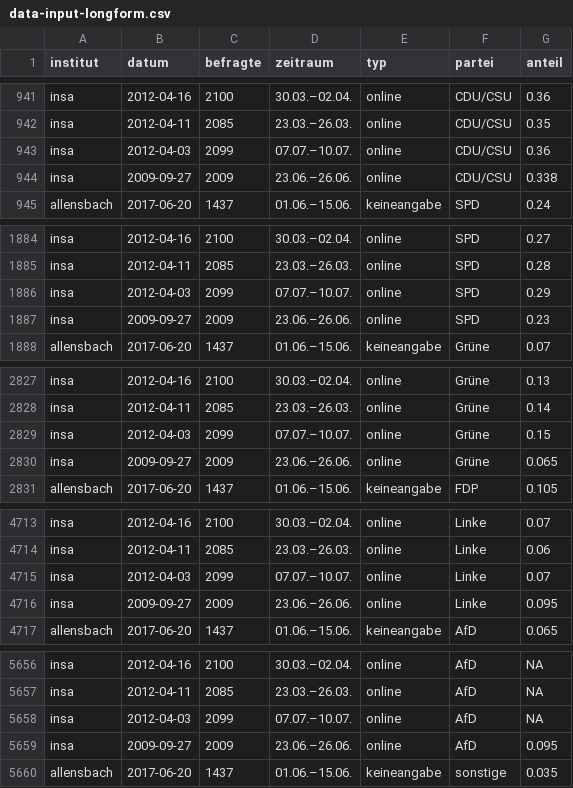
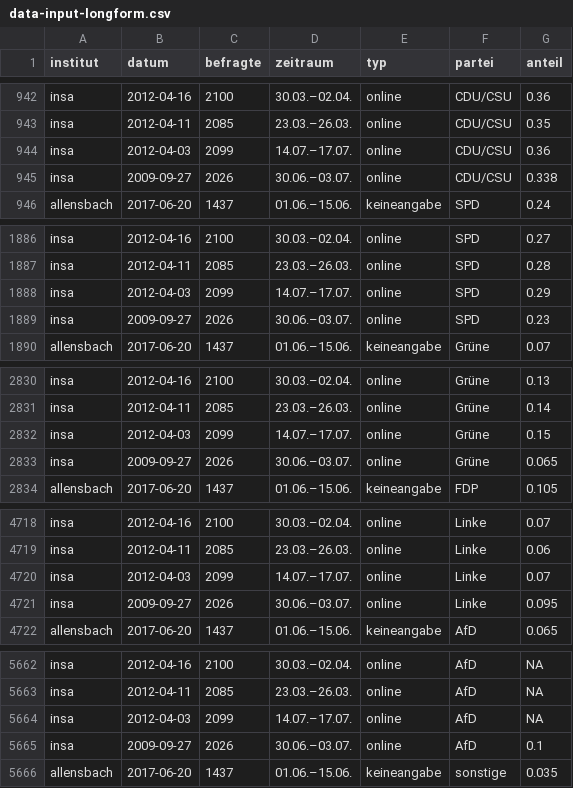
Before and after one commit to sueddeutsche/gen-better-polls, a CSV file: output/data-input-longform.csv, drawn as a sheet; only a part is shown, gaps mark what is left out; the diff covers the shown part only.

```diff
--- a/output/data-input-longform.csv
+++ b/output/data-input-longform.csv
@@ -942,4 +943,4 @@ insa,2012-04-16,2100,30.03.–02.04.,online,CDU/CSU,0.36
 insa,2012-04-11,2085,23.03.–26.03.,online,CDU/CSU,0.35
-insa,2012-04-03,2099,07.07.–10.07.,online,CDU/CSU,0.36
-insa,2009-09-27,2009,23.06.–26.06.,online,CDU/CSU,0.338
+insa,2012-04-03,2099,14.07.–17.07.,online,CDU/CSU,0.36
+insa,2009-09-27,2026,30.06.–03.07.,online,CDU/CSU,0.338
 allensbach,2017-06-20,1437,01.06.–15.06.,keineangabe,SPD,0.24
@@ -1885,4 +1887,4 @@ insa,2012-04-16,2100,30.03.–02.04.,online,SPD,0.27
 insa,2012-04-11,2085,23.03.–26.03.,online,SPD,0.28
-insa,2012-04-03,2099,07.07.–10.07.,online,SPD,0.29
-insa,2009-09-27,2009,23.06.–26.06.,online,SPD,0.23
+insa,2012-04-03,2099,14.07.–17.07.,online,SPD,0.29
+insa,2009-09-27,2026,30.06.–03.07.,online,SPD,0.23
 allensbach,2017-06-20,1437,01.06.–15.06.,keineangabe,Grüne,0.07
@@ -2828,4 +2831,4 @@ insa,2012-04-16,2100,30.03.–02.04.,online,Grüne,0.13
 insa,2012-04-11,2085,23.03.–26.03.,online,Grüne,0.14
-insa,2012-04-03,2099,07.07.–10.07.,online,Grüne,0.15
-insa,2009-09-27,2009,23.06.–26.06.,online,Grüne,0.065
+insa,2012-04-03,2099,14.07.–17.07.,online,Grüne,0.15
+insa,2009-09-27,2026,30.06.–03.07.,online,Grüne,0.065
 allensbach,2017-06-20,1437,01.06.–15.06.,keineangabe,FDP,0.105
@@ -4714,4 +4719,4 @@ insa,2012-04-16,2100,30.03.–02.04.,online,Linke,0.07
 insa,2012-04-11,2085,23.03.–26.03.,online,Linke,0.06
-insa,2012-04-03,2099,07.07.–10.07.,online,Linke,0.07
-insa,2009-09-27,2009,23.06.–26.06.,online,Linke,0.095
+insa,2012-04-03,2099,14.07.–17.07.,online,Linke,0.07
+insa,2009-09-27,2026,30.06.–03.07.,online,Linke,0.095
 allensbach,2017-06-20,1437,01.06.–15.06.,keineangabe,AfD,0.065
@@ -5657,4 +5663,4 @@ insa,2012-04-16,2100,30.03.–02.04.,online,AfD,NA
 insa,2012-04-11,2085,23.03.–26.03.,online,AfD,NA
-insa,2012-04-03,2099,07.07.–10.07.,online,AfD,NA
-insa,2009-09-27,2009,23.06.–26.06.,online,AfD,0.095
+insa,2012-04-03,2099,14.07.–17.07.,online,AfD,NA
+insa,2009-09-27,2026,30.06.–03.07.,online,AfD,0.1
 allensbach,2017-06-20,1437,01.06.–15.06.,keineangabe,sonstige,0.035
```
Also changed, not shown: 9 added rows and 13 edited cells elsewhere in this file, output/data-rolling-average-and-error.csv.
